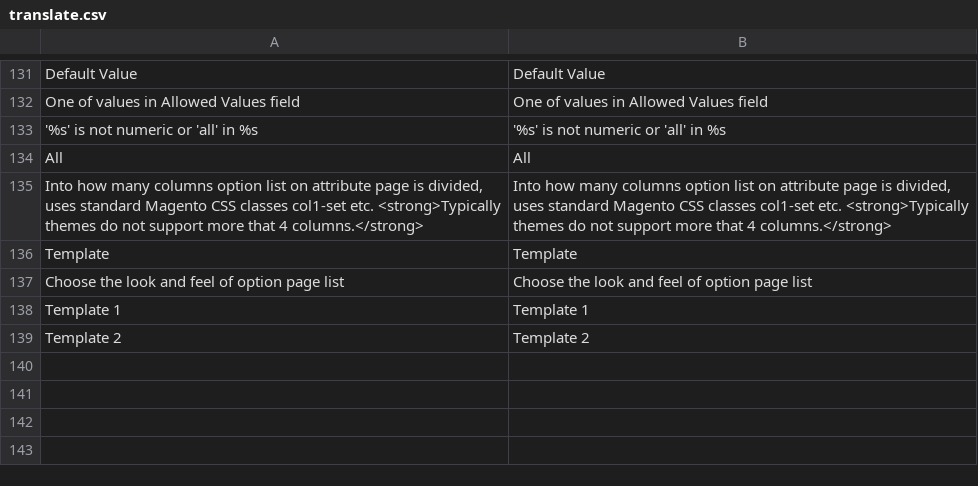
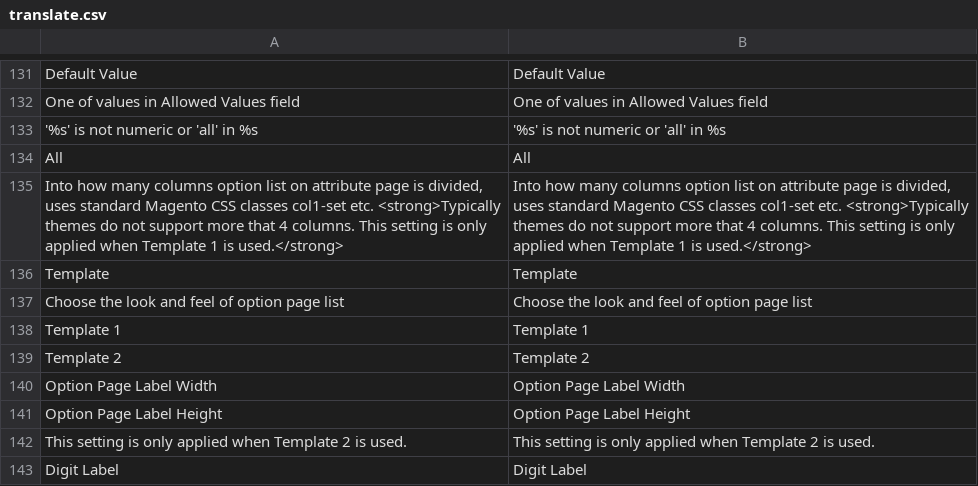
Before and after one commit to osmianski/manadev-magento, a CSV file: extensions/Mana/AttributePage/translate.csv, drawn as a sheet; only a part is shown, gaps mark what is left out.

Commit message:
Shop By Brand: new template

```diff
--- a/extensions/Mana/AttributePage/translate.csv
+++ b/extensions/Mana/AttributePage/translate.csv
@@ -134,3 +134,3 @@
 "All","All"
-"Into how many columns option list on attribute page is divided, uses standard Magento CSS classes col1-set etc. <strong>Typically themes do not support more that 4 columns.</strong>","Into how many columns option list on attribute page is divided, uses standard Magento CSS classes col1-set etc. <strong>Typically themes do not support more that 4 columns.</strong>"
+"Into how many columns option list on attribute page is divided, uses standard Magento CSS classes col1-set etc. <strong>Typically themes do not support more that 4 columns. This setting is only applied when Template 1 is used.</strong>","Into how many columns option list on attribute page is divided, uses standard Magento CSS classes col1-set etc. <strong>Typically themes do not support more that 4 columns. This setting is only applied when Template 1 is used.</strong>"
 "Template","Template"
@@ -139 +139,5 @@
 "Template 2","Template 2"
+"Option Page Label Width","Option Page Label Width"
+"Option Page Label Height","Option Page Label Height"
+"This setting is only applied when Template 2 is used.","This setting is only applied when Template 2 is used."
+"Digit Label","Digit Label"
```
Also changed, not shown: 14 other files.
